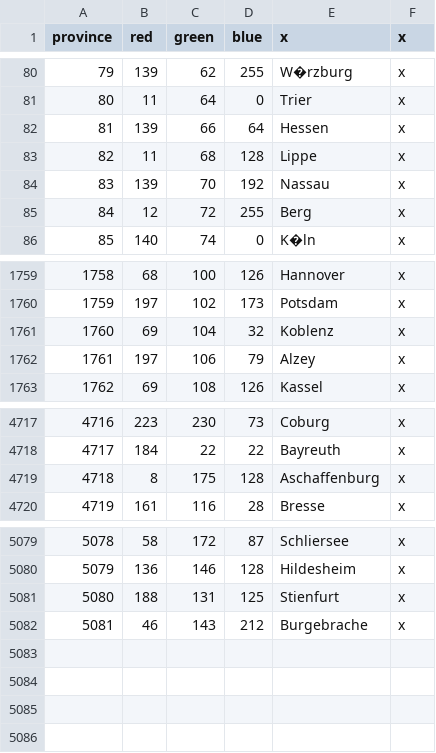
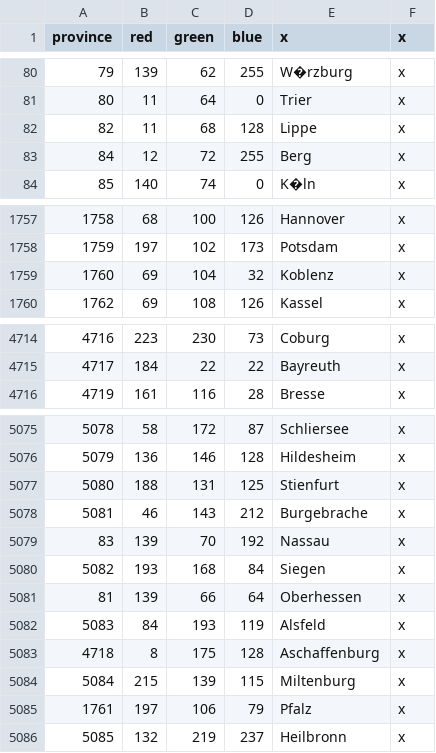
Before and after one commit to AlexTitan747/1.32-new-patch, a CSV file: map/definition.csv, drawn as a sheet; only a part is shown, gaps mark what is left out.

```diff
--- a/map/definition.csv
+++ b/map/definition.csv
@@ -81,5 +81,3 @@ province;red;green;blue;x;x
 80;11;64;0;Trier;x
-81;139;66;64;Hessen;x
 82;11;68;128;Lippe;x
-83;139;70;192;Nassau;x
 84;12;72;255;Berg;x
@@ -1761,3 +1759,2 @@ province;red;green;blue;x;x
 1760;69;104;32;Koblenz;x
-1761;197;106;79;Alzey;x
 1762;69;108;126;Kassel;x
@@ -4718,3 +4715,2 @@ province;red;green;blue;x;x
 4717;184;22;22;Bayreuth;x
-4718;8;175;128;Aschaffenburg;x
 4719;161;116;28;Bresse;x
@@ -5082 +5078,9 @@ province;red;green;blue;x;x
 5081;46;143;212;Burgebrache;x
+83;139;70;192;Nassau;x
+5082;193;168;84;Siegen;x
+81;139;66;64;Oberhessen;x
+5083;84;193;119;Alsfeld;x
+4718;8;175;128;Aschaffenburg;x
+5084;215;139;115;Miltenburg;x
+1761;197;106;79;Pfalz;x
+5085;132;219;237;Heilbronn;x
```
Also changed, not shown: 15 other files.
